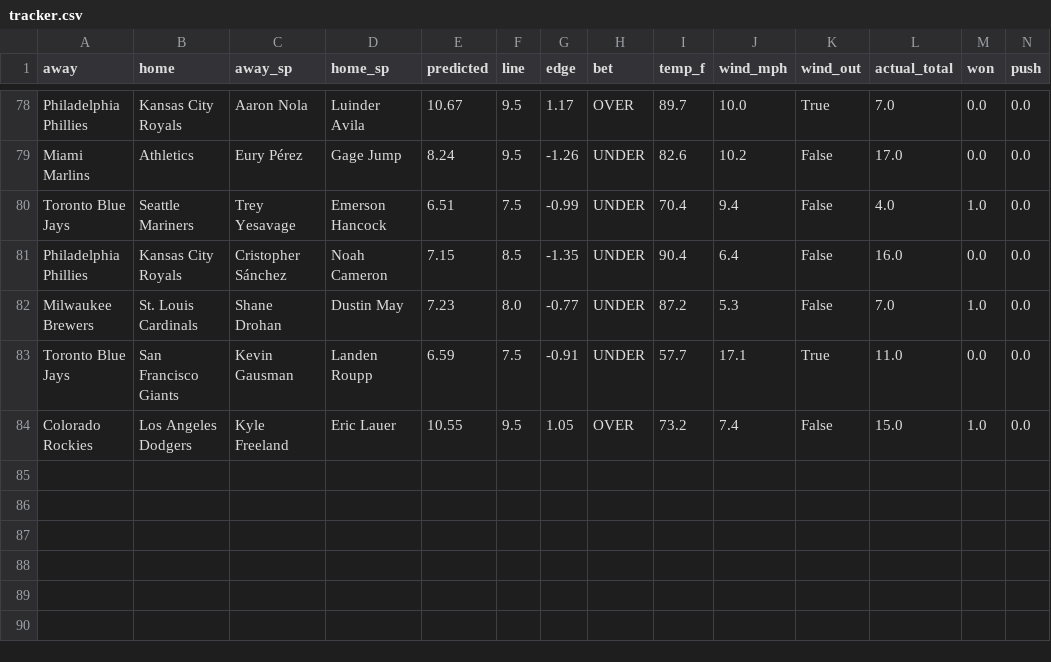
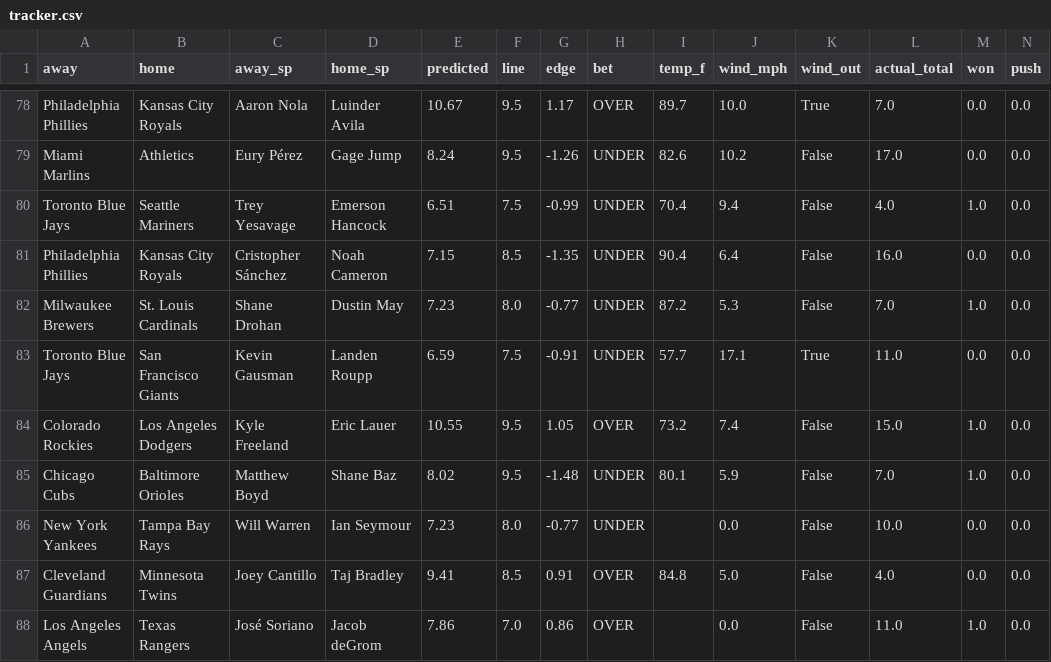
Before and after one commit to clabaughethan/mlb_totals_model, a CSV file: data/predictions/tracker.csv, drawn as a sheet; only a part is shown, gaps mark what is left out; rows hold the shown columns only; the diff names each change by its address in the sheet, - before the commit and + after, or states it on an @@ line.

```diff
--- a/data/predictions/tracker.csv
+++ b/data/predictions/tracker.csv
+row 85: Chicago Cubs | Baltimore Orioles | Matthew Boyd | Shane Baz | 8.02 | 9.5 | -1.48 | UNDER | 80.1 | 5.9 | False | 7.0 | 1.0 | 0.0
+row 86: New York Yankees | Tampa Bay Rays | Will Warren | Ian Seymour | 7.23 | 8.0 | -0.77 | UNDER |  | 0.0 | False | 10.0 | 0.0 | 0.0
+row 87: Cleveland Guardians | Minnesota Twins | Joey Cantillo | Taj Bradley | 9.41 | 8.5 | 0.91 | OVER | 84.8 | 5.0 | False | 4.0 | 0.0 | 0.0
+row 88: Los Angeles Angels | Texas Rangers | José Soriano | Jacob deGrom | 7.86 | 7.0 | 0.86 | OVER |  | 0.0 | False | 11.0 | 1.0 | 0.0
```
Also changed, not shown: data/predictions/predictions_2026-07-07.csv, 2 other files.
